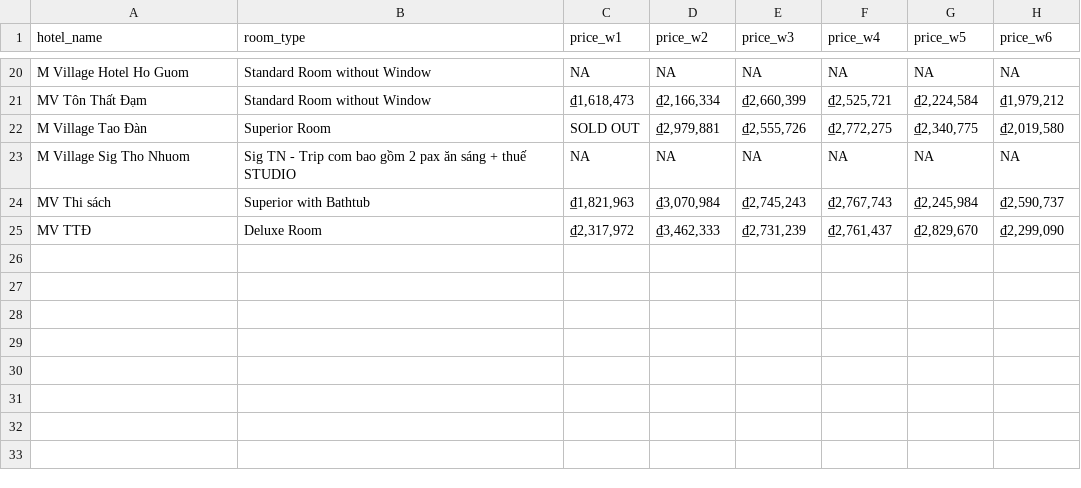
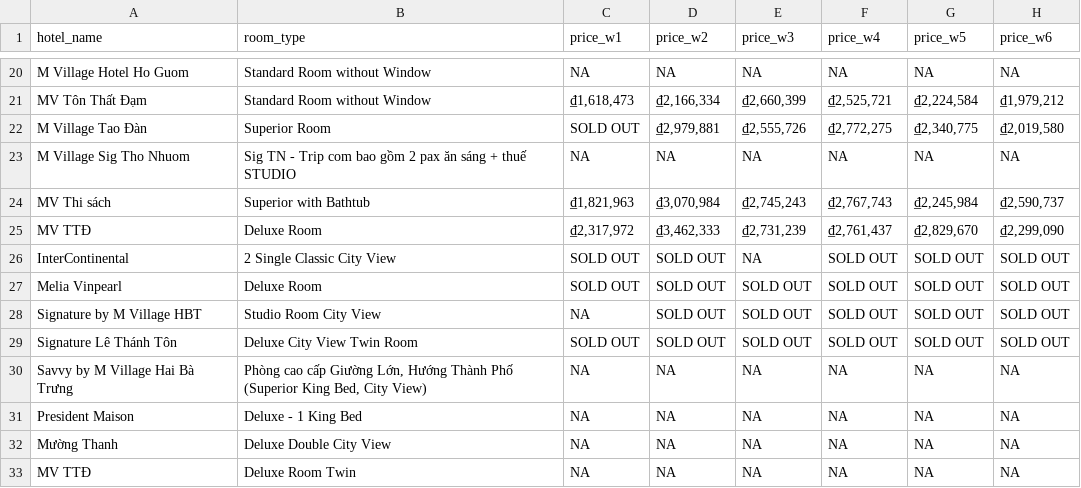
Before and after one commit to hchinhtrung/mvillage-email-template, a CSV file: 31.crawl-tool/hotel_prices_temp.csv, drawn as a sheet; only a part is shown, gaps mark what is left out; the diff names each change by its address in the sheet, - before the commit and + after, or states it on an @@ line.

```diff
--- a/31.crawl-tool/hotel_prices_temp.csv
+++ b/31.crawl-tool/hotel_prices_temp.csv
+row 26: InterContinental | 2 Single Classic City View | SOLD OUT | SOLD OUT | NA | SOLD OUT | SOLD OUT | SOLD OUT
+row 27: Melia Vinpearl | Deluxe Room | SOLD OUT | SOLD OUT | SOLD OUT | SOLD OUT | SOLD OUT | SOLD OUT
+row 28: Signature by M Village HBT | Studio Room City View | NA | SOLD OUT | SOLD OUT | SOLD OUT | SOLD OUT | SOLD OUT
+row 29: Signature Lê Thánh Tôn | Deluxe City View Twin Room | SOLD OUT | SOLD OUT | SOLD OUT | SOLD OUT | SOLD OUT | SOLD OUT
+row 30: Savvy by M Village Hai Bà Trưng | Phòng cao cấp Giường Lớn, Hướng Thành Phố (Superior King Bed, City View) | NA | NA | NA | NA | NA | NA
+row 31: President Maison | Deluxe - 1 King Bed | NA | NA | NA | NA | NA | NA
+row 32: Mường Thanh | Deluxe Double City View | NA | NA | NA | NA | NA | NA
+row 33: MV TTĐ | Deluxe Room Twin | NA | NA | NA | NA | NA | NA
```
Also changed, not shown: 1 other file.
